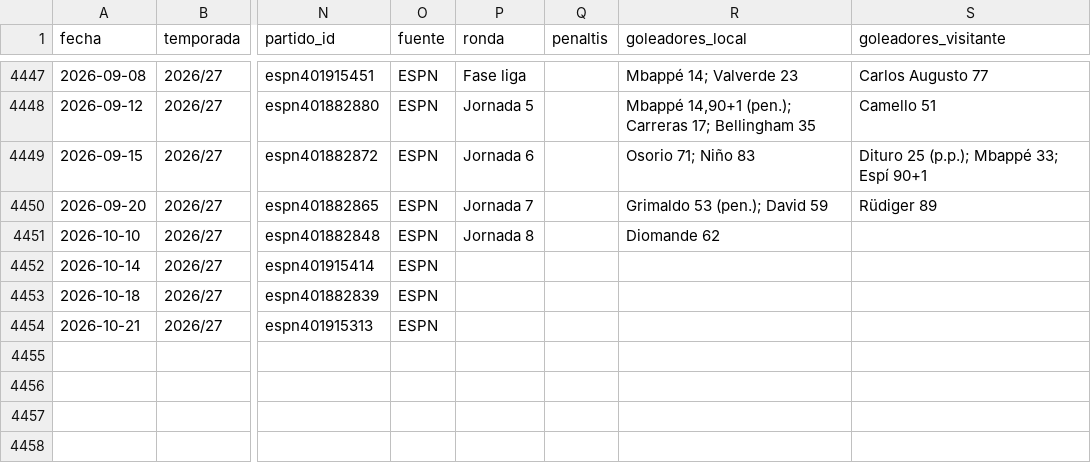
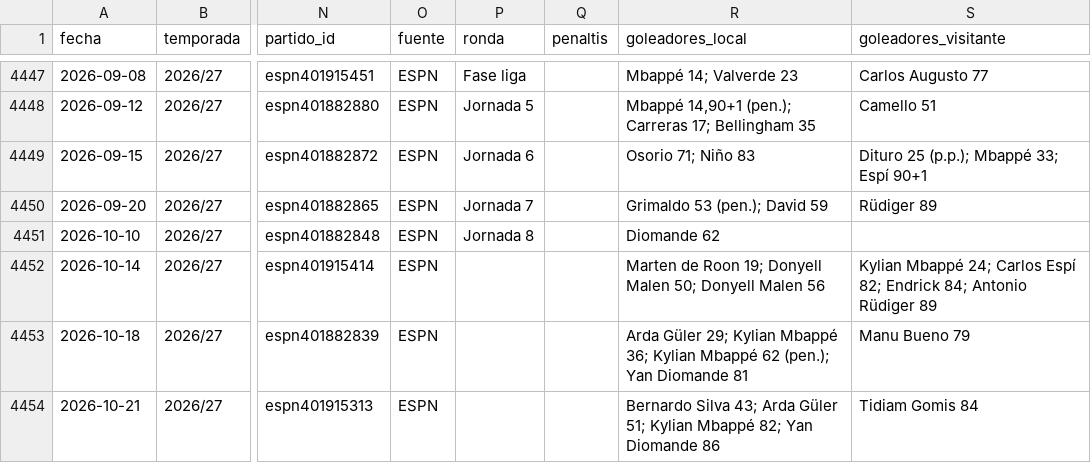
Before and after one commit to feeeeer/real-madrid-analytics, a CSV file: docs/data/historico.csv, drawn as a sheet; only a part is shown, gaps mark what is left out; the diff names each change by its address in the sheet, - before the commit and + after, or states it on an @@ line.

```diff
--- a/docs/data/historico.csv
+++ b/docs/data/historico.csv
-R4452 (goleadores_local): (empty)
+R4452 (goleadores_local): Marten de Roon 19; Donyell Malen 50; Donyell Malen 56
-S4452 (goleadores_visitante): (empty)
+S4452 (goleadores_visitante): Kylian Mbappé 24; Carlos Espí 82; Endrick 84; Antonio Rüdiger 89
-R4453 (goleadores_local): (empty)
+R4453 (goleadores_local): Arda Güler 29; Kylian Mbappé 36; Kylian Mbappé 62 (pen.); Yan Diomande 81
-S4453 (goleadores_visitante): (empty)
+S4453 (goleadores_visitante): Manu Bueno 79
-R4454 (goleadores_local): (empty)
+R4454 (goleadores_local): Bernardo Silva 43; Arda Güler 51; Kylian Mbappé 82; Yan Diomande 86
-S4454 (goleadores_visitante): (empty)
+S4454 (goleadores_visitante): Tidiam Gomis 84
```
Also changed, not shown: 2 other files.
